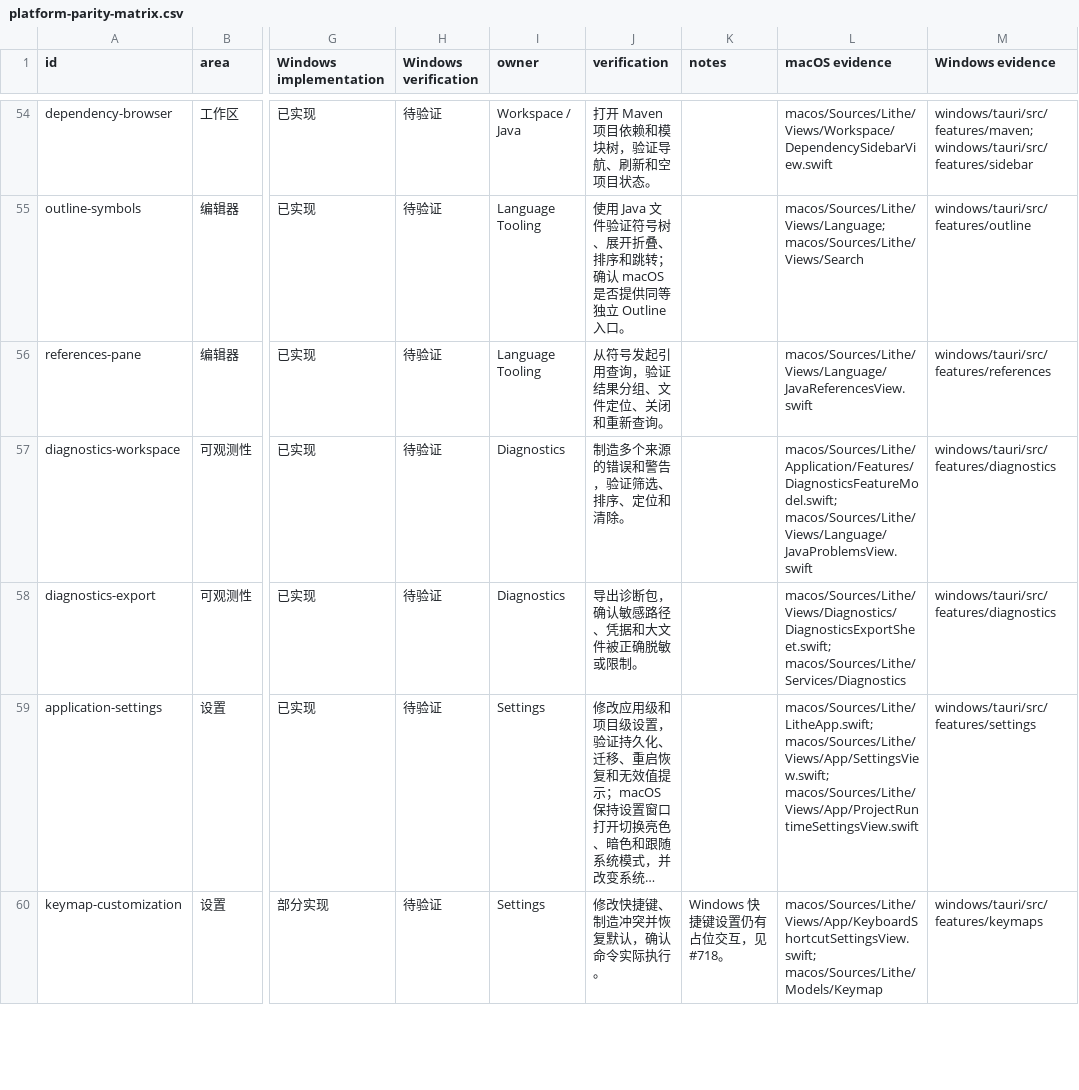
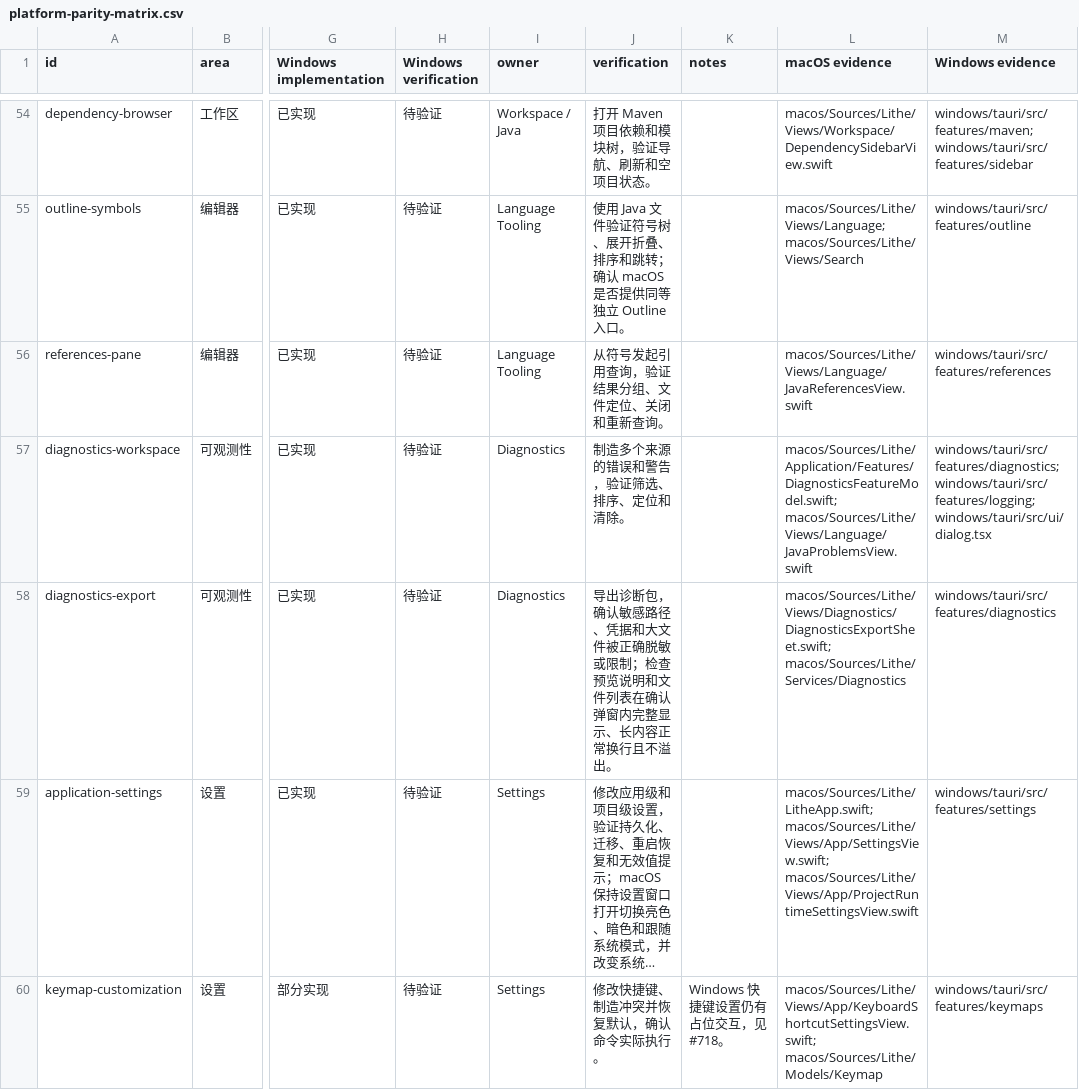
Before and after one commit to 1lck/Lithe-IDEA, a CSV file: docs/development/platform-parity-matrix.csv, drawn as a sheet; only a part is shown, gaps mark what is left out; long unchanged cells end in …; the diff names each change by its address in the sheet, - before the commit and + after, or states it on an @@ line.

Commit message:
fix (windows): 修复诊断日志导出弹窗溢出（UI 变化） (#911)
* fix(windows): contain diagnostic export preview

* docs: track diagnostic export dialog layout

---------

Co-authored-by: Lichenkang <2188718831@qq.com>

```diff
--- a/docs/development/platform-parity-matrix.csv
+++ b/docs/development/platform-parity-matrix.csv
-M57 (Windows evidence): windows/tauri/src/features/diagnostics
+M57 (Windows evidence): windows/tauri/src/features/diagnostics; windows/tauri/src/features/logging; windows/tauri/src/ui/dialog.tsx
-J58 (verification): 导出诊断包，确认敏感路径、凭据和大文件被正确脱敏或限制。
+J58 (verification): 导出诊断包，确认敏感路径、凭据和大文件被正确脱敏或限制；检查预览说明和文件列表在确认弹窗内完整显示、长内容正常换行且不溢出。
```
Also changed, not shown: 3 other files.
